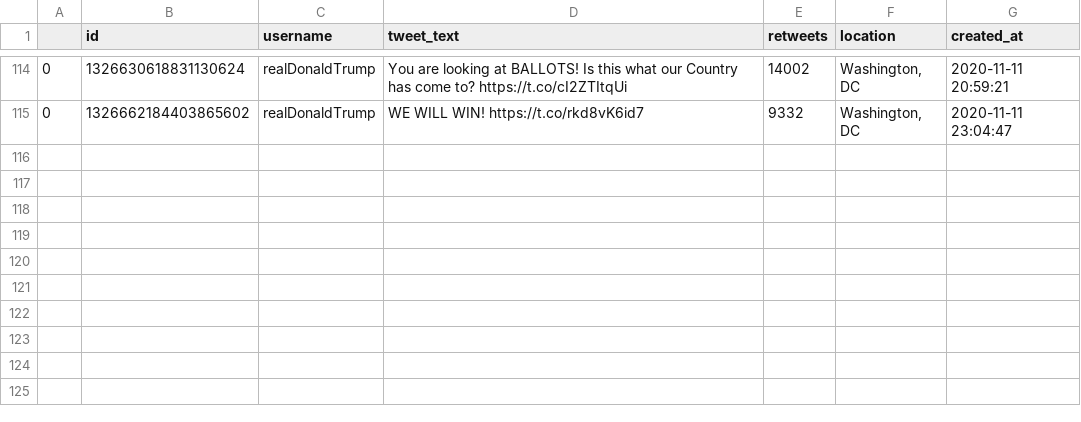
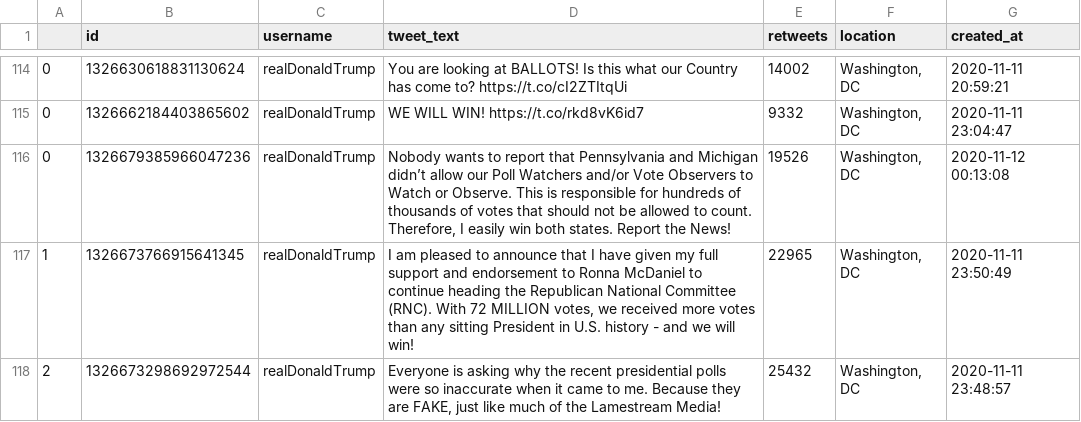
Before and after one commit to joshkraft/daily-candidate-tweets, a CSV file: data/realDonaldTrump/data.csv, drawn as a sheet; only a part is shown, gaps mark what is left out; the diff names each change by its address in the sheet, - before the commit and + after, or states it on an @@ line.

Commit message:
Latest data: Thu Nov 12 00:29:36 UTC 2020

```diff
--- a/data/realDonaldTrump/data.csv
+++ b/data/realDonaldTrump/data.csv
+row 116: 0 | 1326679385966047236 | realDonaldTrump | Nobody wants to report that Pennsylvania and Michigan didn’t allow our Poll Watchers and/or Vote Observers to Watch or Observe. This is responsible for hundreds of thousands of votes that should not be allowed to count. Therefore, I easily win both states. Report the News! | 19526 | Washington, DC | 2020-11-12 00:13:08
+row 117: 1 | 1326673766915641345 | realDonaldTrump | I am pleased to announce that I have given my full support and endorsement to Ronna McDaniel to continue heading the Republican National Committee (RNC). With 72 MILLION votes, we received more votes than any sitting President in U.S. history - and we will win! | 22965 | Washington, DC | 2020-11-11 23:50:49
+row 118: 2 | 1326673298692972544 | realDonaldTrump | Everyone is asking why the recent presidential polls were so inaccurate when it came to me. Because they are FAKE, just like much of the Lamestream Media! | 25432 | Washington, DC | 2020-11-11 23:48:57
```
Also changed, not shown: 1 other file.
